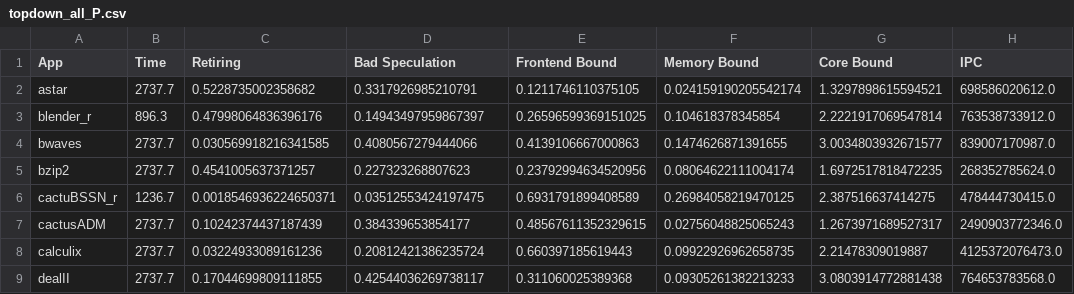
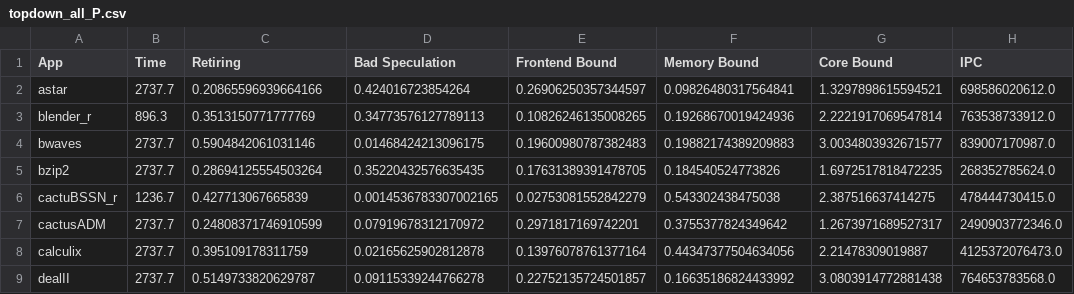
Before and after one commit to DMirVid/repo_tfg, a CSV file: resultados/topdown_all_P.csv, drawn as a sheet; only a part is shown; the diff covers the shown part only.

```diff
--- a/resultados/topdown_all_P.csv
+++ b/resultados/topdown_all_P.csv
@@ -1,9 +1,9 @@
 App,Time,Retiring,Bad Speculation,Frontend Bound,Memory Bound,Core Bound,IPC
-astar,2737.7,0.5228735002358682,0.3317926985210791,0.1211746110375105,0.024159190205542174,1.3297898615594521,698586020612.0
-blender_r,896.3,0.47998064836396176,0.14943497959867397,0.26596599369151025,0.104618378345854,2.2221917069547814,763538733912.0
-bwaves,2737.7,0.030569918216341585,0.4080567279444066,0.4139106667000863,0.1474626871391655,3.0034803932671577,839007170987.0
-bzip2,2737.7,0.4541005637371257,0.227323268807623,0.23792994634520956,0.08064622111004174,1.6972517818472235,268352785624.0
-cactuBSSN_r,1236.7,0.0018546936224650371,0.03512553424197475,0.6931791899408589,0.26984058219470125,2.387516637414275,478444730415.0
-cactusADM,2737.7,0.10242374437187439,0.384339653854177,0.48567611352329615,0.02756048825065243,1.2673971689527317,2490903772346.0
-calculix,2737.7,0.03224933089161236,0.20812421386235724,0.660397185619443,0.09922926962658735,2.21478309019887,4125372076473.0
-dealII,2737.7,0.17044699809111855,0.42544036269738117,0.311060025389368,0.09305261382213233,3.0803914772881438,764653783568.0
+astar,2737.7,0.20865596939664166,0.424016723854264,0.26906250357344597,0.09826480317564841,1.3297898615594521,698586020612.0
+blender_r,896.3,0.3513150771777769,0.34773576127789113,0.10826246135008265,0.19268670019424936,2.2221917069547814,763538733912.0
+bwaves,2737.7,0.5904842061031146,0.01468424213096175,0.19600980787382483,0.19882174389209883,3.0034803932671577,839007170987.0
+bzip2,2737.7,0.28694125554503264,0.35220432576635435,0.17631389391478705,0.184540524773826,1.6972517818472235,268352785624.0
+cactuBSSN_r,1236.7,0.427713067665839,0.0014536783307002165,0.02753081552842279,0.543302438475038,2.387516637414275,478444730415.0
+cactusADM,2737.7,0.24808371746910599,0.07919678312170972,0.2971817169742201,0.3755377824349642,1.2673971689527317,2490903772346.0
+calculix,2737.7,0.395109178311759,0.02165625902812878,0.13976078761377164,0.44347377504634056,2.21478309019887,4125372076473.0
+dealII,2737.7,0.5149733820629787,0.09115339244766278,0.22752135724501857,0.16635186824433992,3.0803914772881438,764653783568.0
```
Also changed, not shown: 140 edited cells elsewhere in this file, 45 other files.
